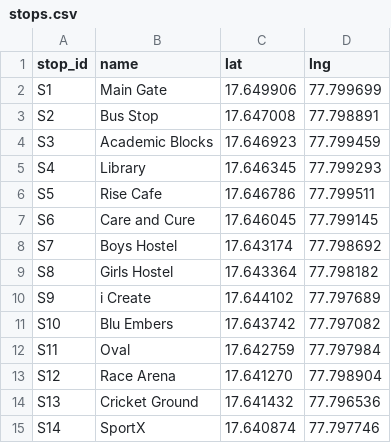
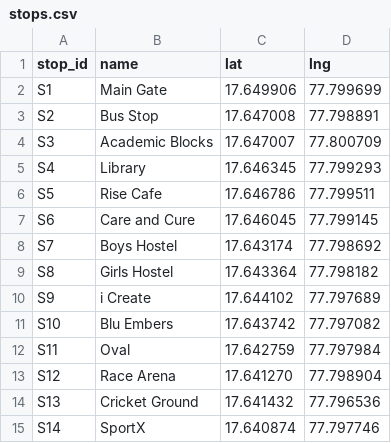
Before and after one commit to ritheekyadav01-afk/DAA_PBL, a CSV file: data/stops.csv, drawn as a sheet.

Commit message:
14 stops with real coordinates, updated wait model

```diff
--- a/data/stops.csv
+++ b/data/stops.csv
@@ -3,3 +3,3 @@ S1,Main Gate,17.649906,77.799699
 S2,Bus Stop,17.647008,77.798891
-S3,Academic Blocks,17.646923,77.799459
+S3,Academic Blocks,17.647007, 77.800709
 S4,Library,17.646345,77.799293
```
Also changed, not shown: 2 other files.
